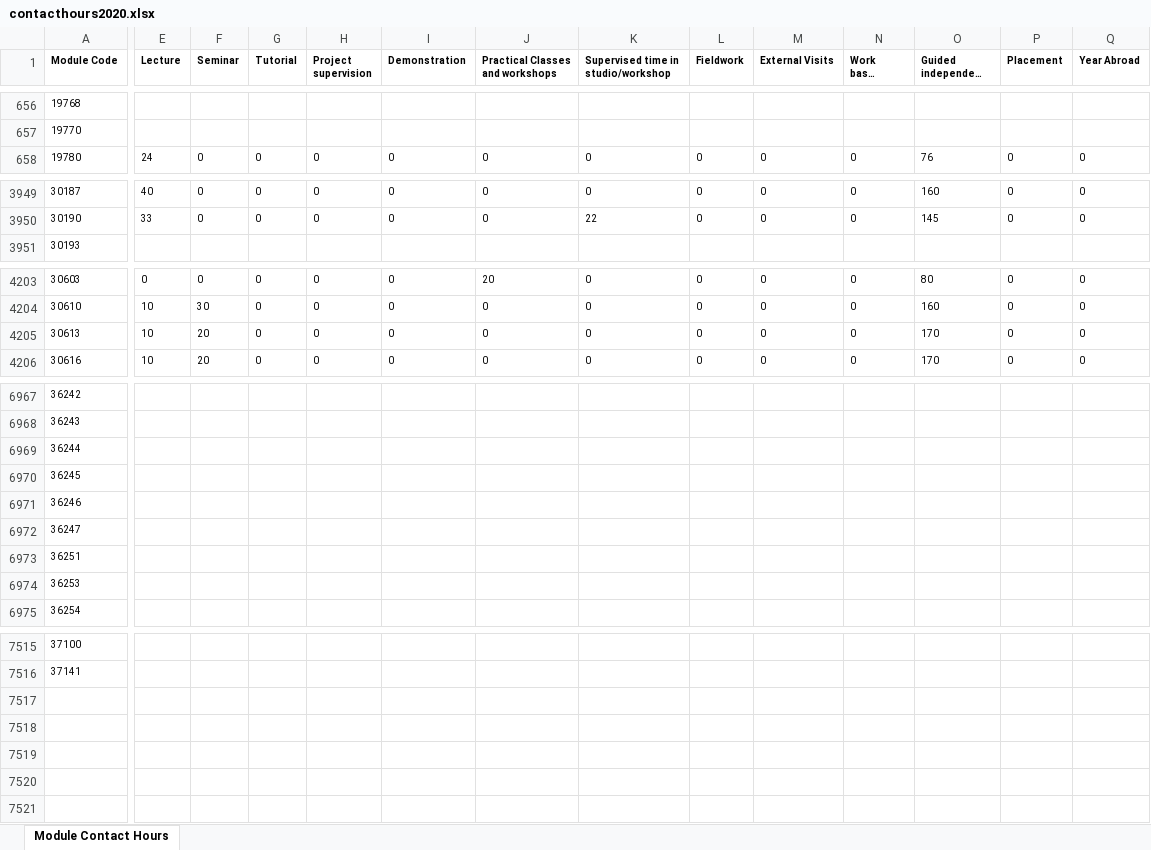
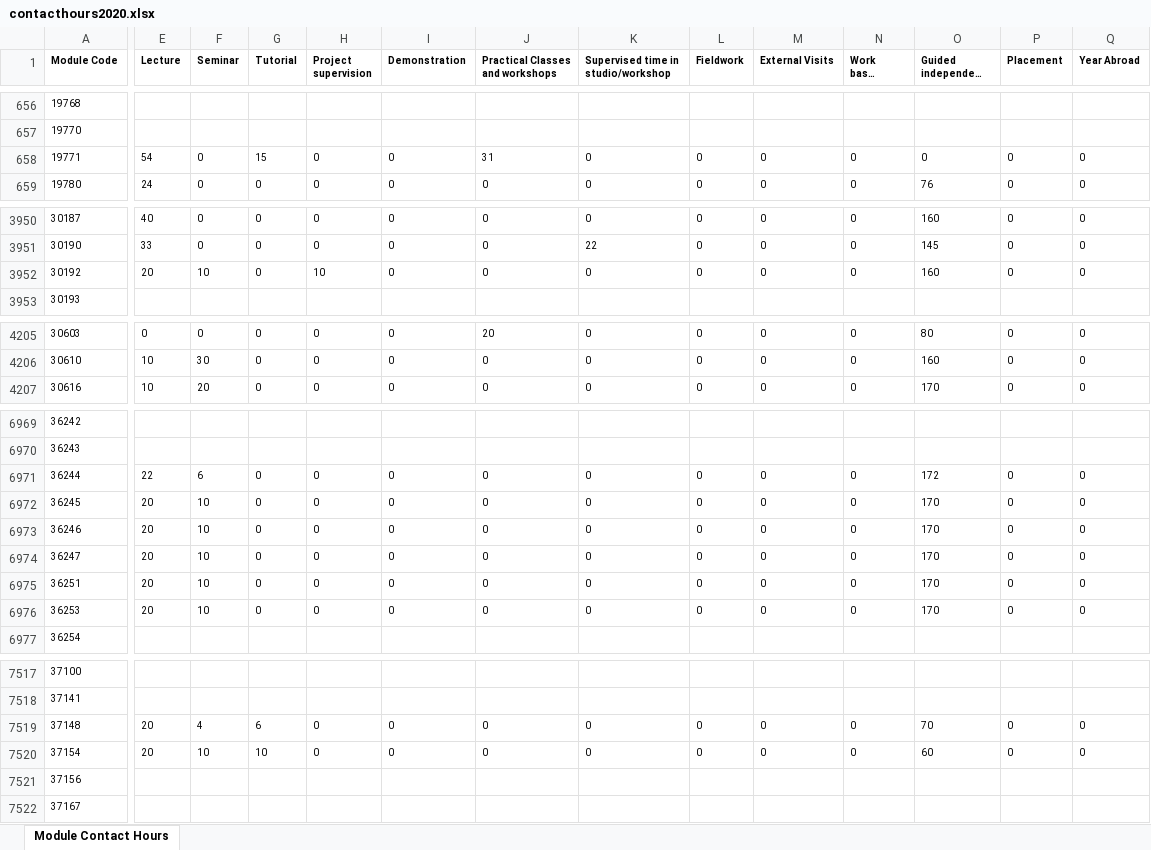
Before and after one commit to phillidp1989/prog-mod-specs, an Excel workbook: controllers/contacthours2020.xlsx, sheet Module Contact Hours, drawn as a sheet; only a part is shown, gaps mark what is left out; long unchanged cells end in …; values as stored, in another font and other column widths than the file's, no borders; removed rows and columns are numbered as before the commit, all else as after; rows hold the shown columns only; the diff covers the shown part only; the diff names each change by its address in the sheet, - before the commit and + after, or states it on an @@ line.

```diff
--- a/controllers/contacthours2020.xlsx (sheet Module Contact Hours)
+++ b/controllers/contacthours2020.xlsx (sheet Module Contact Hours)
+row 658: 19771 | 54 | 0 | 15 | 0 | 0 | 31 | 0 | 0 | 0 | 0 | 0 | 0 | 0
+row 3952: 30192 | 20 | 10 | 0 | 10 | 0 | 0 | 0 | 0 | 0 | 0 | 160 | 0 | 0
-row 4205: 30613 | 10 | 20 | 0 | 0 | 0 | 0 | 0 | 0 | 0 | 0 | 170 | 0 | 0
-E6971 (Lecture): (empty)
+E6971 (Lecture): 22
-F6971 (Seminar): (empty)
+F6971 (Seminar): 6
-G6971:G6976 (Tutorial): (empty)
+G6971:G6976 (Tutorial): 0
-H6971:H6976 (Project supervision): (empty)
+H6971:H6976 (Project supervision): 0
-I6971:I6976 (Demonstration): (empty)
+I6971:I6976 (Demonstration): 0
-J6971:J6976 (Practical Classes and workshops): (empty)
+J6971:J6976 (Practical Classes and workshops): 0
-K6971:K6976: (empty)
+K6971:K6976: 0
-L6971:L6976 (Fieldwork): (empty)
+L6971:L6976 (Fieldwork): 0
-M6971:M6976 (External Visits): (empty)
+M6971:M6976 (External Visits): 0
-N6971:N6976 (Work based learning): (empty)
+N6971:N6976 (Work based learning): 0
-O6971 (Guided independent study): (empty)
+O6971 (Guided independent study): 172
-P6971:P6976 (Placement): (empty)
+P6971:P6976 (Placement): 0
-Q6971:Q6976 (Year Abroad): (empty)
+Q6971:Q6976 (Year Abroad): 0
-E6972:E6976 (Lecture): (empty)
+E6972:E6976 (Lecture): 20
-F6972:F6976 (Seminar): (empty)
+F6972:F6976 (Seminar): 10
-O6972:O6976 (Guided independent study): (empty)
+O6972:O6976 (Guided independent study): 170
+row 7519: 37148 | 20 | 4 | 6 | 0 | 0 | 0 | 0 | 0 | 0 | 0 | 70 | 0 | 0
+row 7520: 37154 | 20 | 10 | 10 | 0 | 0 | 0 | 0 | 0 | 0 | 0 | 60 | 0 | 0
+row 7521: 37156
+row 7522: 37167
```
Also changed, not shown: 1 added row and 20 edited cells elsewhere in this sheet, controllers/contacthours2021.xlsx, 8 other files.
